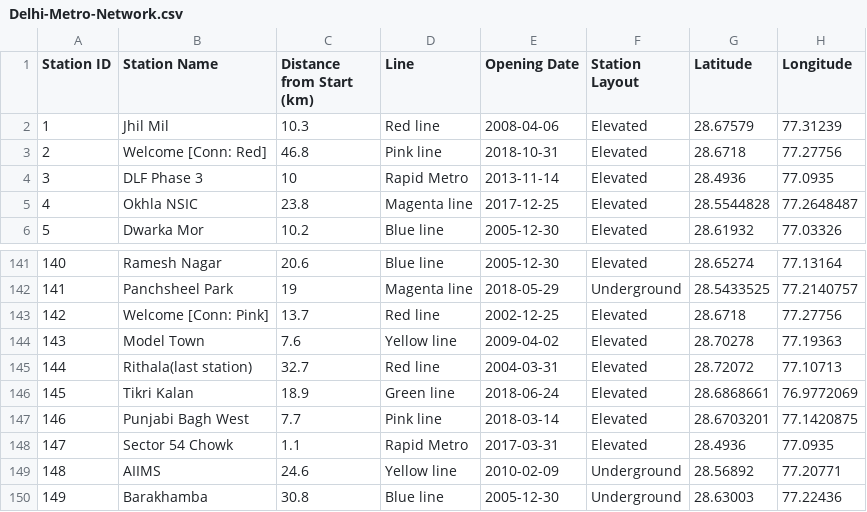
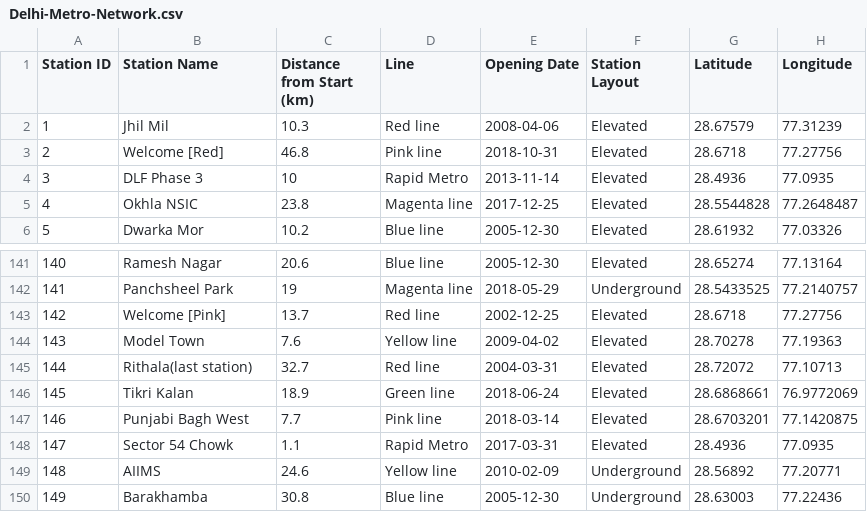
Before and after one commit to com-480-data-visualization/unCharted, a CSV file: data/Delhi-Metro-Network.csv, drawn as a sheet; only a part is shown, gaps mark what is left out.

```diff
--- a/data/Delhi-Metro-Network.csv
+++ b/data/Delhi-Metro-Network.csv
@@ -2,3 +2,3 @@ Station ID,Station Name,Distance from Start (km),Line,Opening Date,Station Layou
 1,Jhil Mil,10.3,Red line,2008-04-06,Elevated,28.67579,77.31239
-2,Welcome [Conn: Red],46.8,Pink line,2018-10-31,Elevated,28.6718,77.27756
+2,Welcome [Red],46.8,Pink line,2018-10-31,Elevated,28.6718,77.27756
 3,DLF Phase 3,10,Rapid Metro,2013-11-14,Elevated,28.4936,77.0935
@@ -142,3 +142,3 @@ Station ID,Station Name,Distance from Start (km),Line,Opening Date,Station Layou
 141,Panchsheel Park,19,Magenta line,2018-05-29,Underground,28.5433525,77.2140757
-142,Welcome [Conn: Pink],13.7,Red line,2002-12-25,Elevated,28.6718,77.27756
+142,Welcome [Pink],13.7,Red line,2002-12-25,Elevated,28.6718,77.27756
 143,Model Town,7.6,Yellow line,2009-04-02,Elevated,28.70278,77.19363
```
Also changed, not shown: 1 other file.
